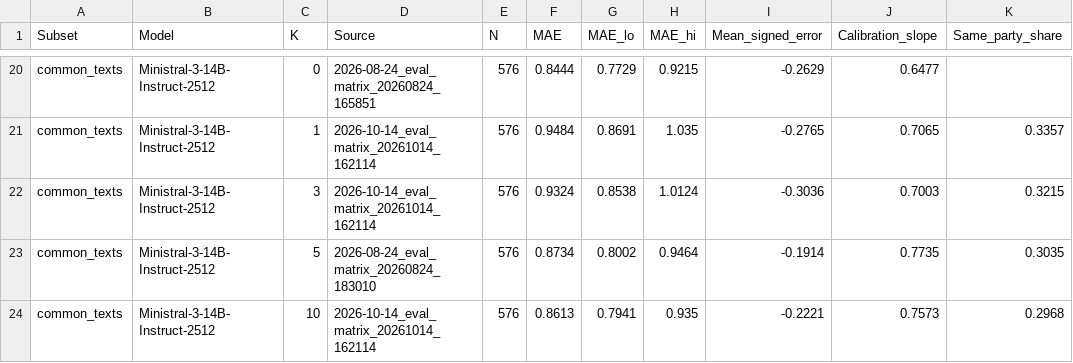
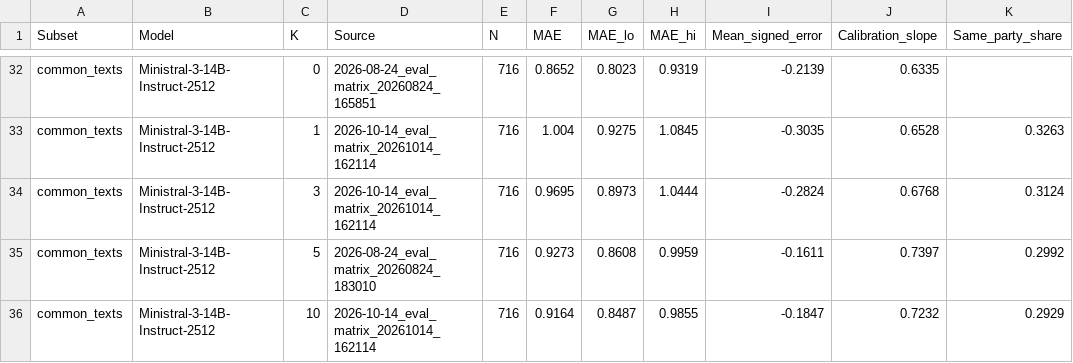
Before and after one commit to Jamo197/political-bias-detection, a CSV file: results/thesis/03_retrieval_configs/k_ablation.csv, drawn as a sheet; only a part is shown, gaps mark what is left out; addresses are those after the commit; the diff covers the shown part only; the diff names each change by its address in the sheet, - before the commit and + after, or states it on an @@ line.

```diff
--- a/results/thesis/03_retrieval_configs/k_ablation.csv
+++ b/results/thesis/03_retrieval_configs/k_ablation.csv
-E32:E36 (N): 576
+E32:E36 (N): 716
-F32 (MAE): 0.8444
+F32 (MAE): 0.8652
-G32 (MAE_lo): 0.7729
+G32 (MAE_lo): 0.8023
-H32 (MAE_hi): 0.9215
+H32 (MAE_hi): 0.9319
-I32 (Mean_signed_error): -0.2629
+I32 (Mean_signed_error): -0.2139
-J32 (Calibration_slope): 0.6477
+J32 (Calibration_slope): 0.6335
-F33 (MAE): 0.9484
+F33 (MAE): 1.004
-G33 (MAE_lo): 0.8691
+G33 (MAE_lo): 0.9275
-H33 (MAE_hi): 1.035
+H33 (MAE_hi): 1.0845
-I33 (Mean_signed_error): -0.2765
+I33 (Mean_signed_error): -0.3035
-J33 (Calibration_slope): 0.7065
+J33 (Calibration_slope): 0.6528
-K33 (Same_party_share): 0.3357
+K33 (Same_party_share): 0.3263
-F34 (MAE): 0.9324
+F34 (MAE): 0.9695
-G34 (MAE_lo): 0.8538
+G34 (MAE_lo): 0.8973
-H34 (MAE_hi): 1.0124
+H34 (MAE_hi): 1.0444
-I34 (Mean_signed_error): -0.3036
+I34 (Mean_signed_error): -0.2824
-J34 (Calibration_slope): 0.7003
+J34 (Calibration_slope): 0.6768
-K34 (Same_party_share): 0.3215
+K34 (Same_party_share): 0.3124
-F35 (MAE): 0.8734
+F35 (MAE): 0.9273
-G35 (MAE_lo): 0.8002
+G35 (MAE_lo): 0.8608
-H35 (MAE_hi): 0.9464
+H35 (MAE_hi): 0.9959
-I35 (Mean_signed_error): -0.1914
+I35 (Mean_signed_error): -0.1611
-J35 (Calibration_slope): 0.7735
+J35 (Calibration_slope): 0.7397
-K35 (Same_party_share): 0.3035
+K35 (Same_party_share): 0.2992
-F36 (MAE): 0.8613
+F36 (MAE): 0.9164
-G36 (MAE_lo): 0.7941
+G36 (MAE_lo): 0.8487
-H36 (MAE_hi): 0.935
+H36 (MAE_hi): 0.9855
-I36 (Mean_signed_error): -0.2221
+I36 (Mean_signed_error): -0.1847
-J36 (Calibration_slope): 0.7573
+J36 (Calibration_slope): 0.7232
-K36 (Same_party_share): 0.2968
+K36 (Same_party_share): 0.2929
```
Also changed, not shown: 12 added rows and 26 edited cells elsewhere in this file, results/thesis/03_retrieval_configs/config_spread.csv, results/thesis/03_retrieval_configs/config_variance.csv, 10 other files.
